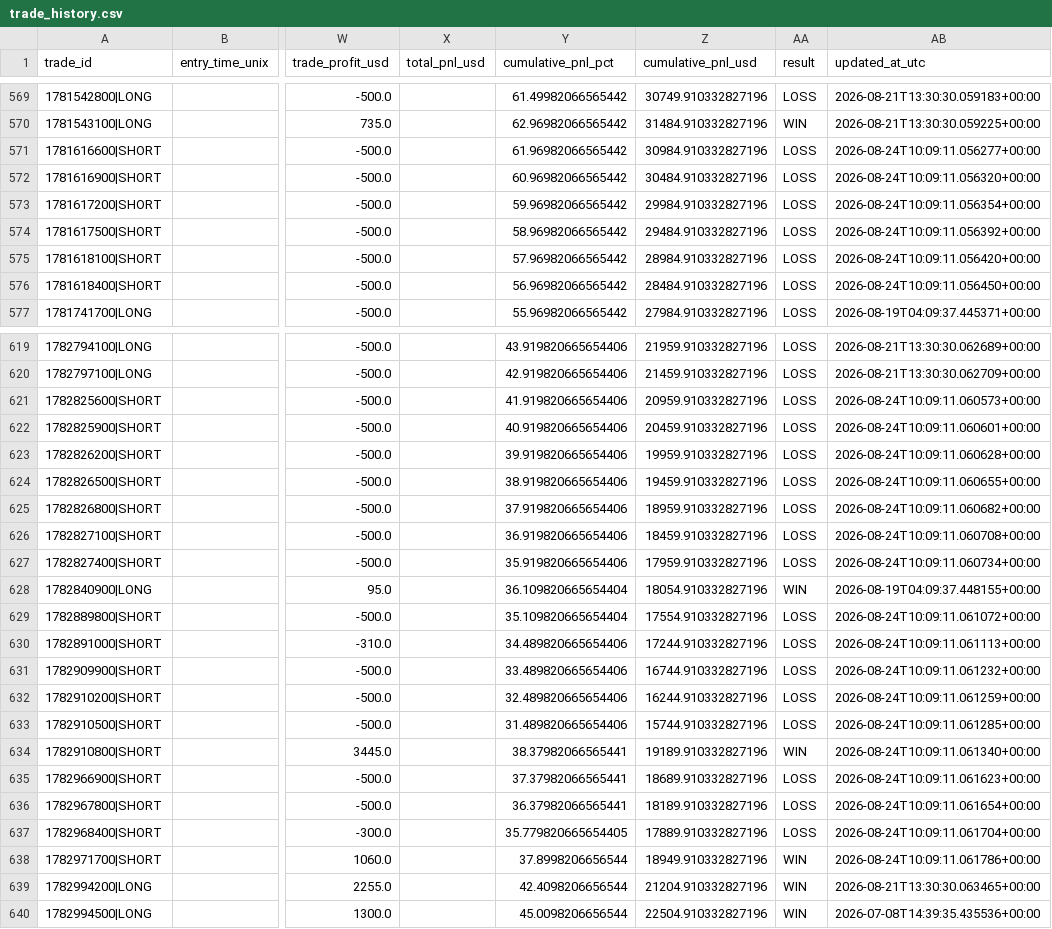
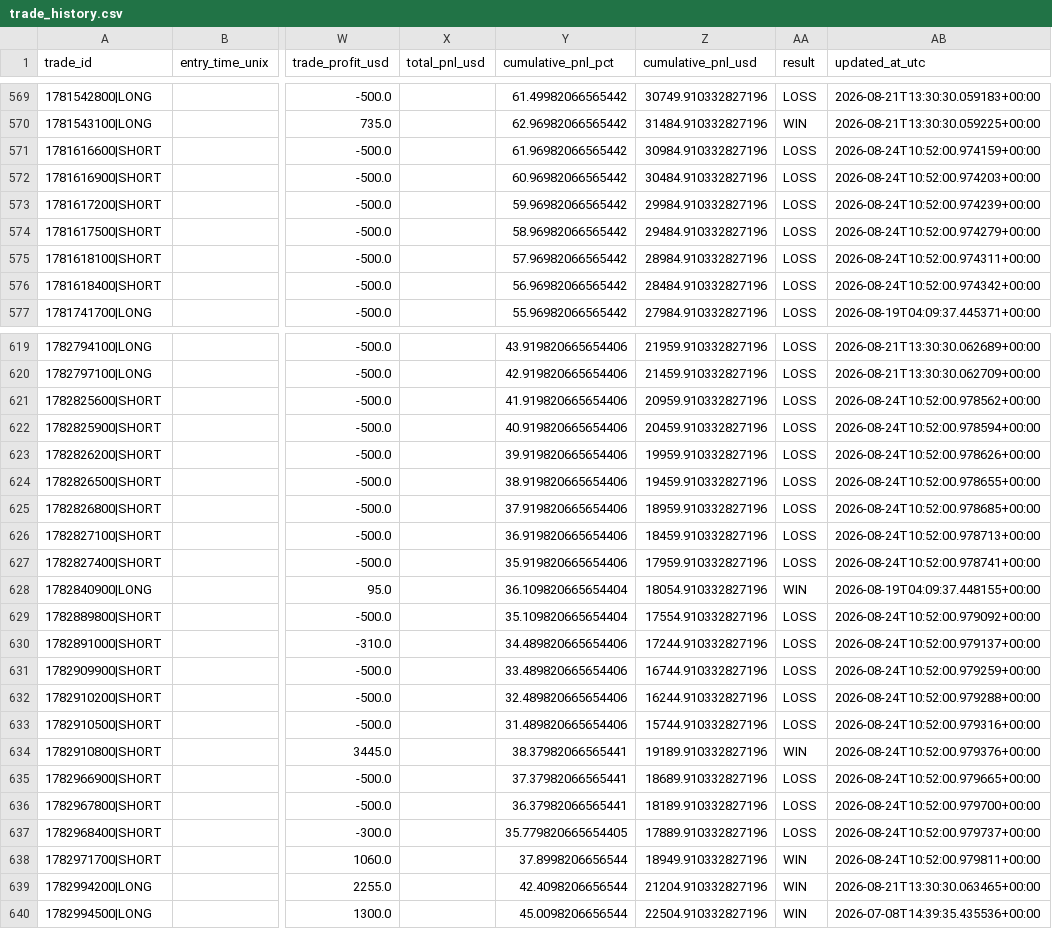
Before and after one commit to justinbal96-collab/Trades, a CSV file: data/trade_history.csv, drawn as a sheet; only a part is shown, gaps mark what is left out; the diff covers the shown part only; the diff names each change by its address in the sheet, - before the commit and + after, or states it on an @@ line.

```diff
--- a/data/trade_history.csv
+++ b/data/trade_history.csv
-AB571 (updated_at_utc): 2026-08-24T10:09:11.056277+00:00
+AB571 (updated_at_utc): 2026-08-24T10:52:00.974159+00:00
-AB572 (updated_at_utc): 2026-08-24T10:09:11.056320+00:00
+AB572 (updated_at_utc): 2026-08-24T10:52:00.974203+00:00
-AB573 (updated_at_utc): 2026-08-24T10:09:11.056354+00:00
+AB573 (updated_at_utc): 2026-08-24T10:52:00.974239+00:00
-AB574 (updated_at_utc): 2026-08-24T10:09:11.056392+00:00
+AB574 (updated_at_utc): 2026-08-24T10:52:00.974279+00:00
-AB575 (updated_at_utc): 2026-08-24T10:09:11.056420+00:00
+AB575 (updated_at_utc): 2026-08-24T10:52:00.974311+00:00
-AB576 (updated_at_utc): 2026-08-24T10:09:11.056450+00:00
+AB576 (updated_at_utc): 2026-08-24T10:52:00.974342+00:00
-AB621 (updated_at_utc): 2026-08-24T10:09:11.060573+00:00
+AB621 (updated_at_utc): 2026-08-24T10:52:00.978562+00:00
-AB622 (updated_at_utc): 2026-08-24T10:09:11.060601+00:00
+AB622 (updated_at_utc): 2026-08-24T10:52:00.978594+00:00
-AB623 (updated_at_utc): 2026-08-24T10:09:11.060628+00:00
+AB623 (updated_at_utc): 2026-08-24T10:52:00.978626+00:00
-AB624 (updated_at_utc): 2026-08-24T10:09:11.060655+00:00
+AB624 (updated_at_utc): 2026-08-24T10:52:00.978655+00:00
-AB625 (updated_at_utc): 2026-08-24T10:09:11.060682+00:00
+AB625 (updated_at_utc): 2026-08-24T10:52:00.978685+00:00
-AB626 (updated_at_utc): 2026-08-24T10:09:11.060708+00:00
+AB626 (updated_at_utc): 2026-08-24T10:52:00.978713+00:00
-AB627 (updated_at_utc): 2026-08-24T10:09:11.060734+00:00
+AB627 (updated_at_utc): 2026-08-24T10:52:00.978741+00:00
-AB629 (updated_at_utc): 2026-08-24T10:09:11.061072+00:00
+AB629 (updated_at_utc): 2026-08-24T10:52:00.979092+00:00
-AB630 (updated_at_utc): 2026-08-24T10:09:11.061113+00:00
+AB630 (updated_at_utc): 2026-08-24T10:52:00.979137+00:00
-AB631 (updated_at_utc): 2026-08-24T10:09:11.061232+00:00
+AB631 (updated_at_utc): 2026-08-24T10:52:00.979259+00:00
-AB632 (updated_at_utc): 2026-08-24T10:09:11.061259+00:00
+AB632 (updated_at_utc): 2026-08-24T10:52:00.979288+00:00
-AB633 (updated_at_utc): 2026-08-24T10:09:11.061285+00:00
+AB633 (updated_at_utc): 2026-08-24T10:52:00.979316+00:00
-AB634 (updated_at_utc): 2026-08-24T10:09:11.061340+00:00
+AB634 (updated_at_utc): 2026-08-24T10:52:00.979376+00:00
-AB635 (updated_at_utc): 2026-08-24T10:09:11.061623+00:00
+AB635 (updated_at_utc): 2026-08-24T10:52:00.979665+00:00
-AB636 (updated_at_utc): 2026-08-24T10:09:11.061654+00:00
+AB636 (updated_at_utc): 2026-08-24T10:52:00.979700+00:00
-AB637 (updated_at_utc): 2026-08-24T10:09:11.061704+00:00
+AB637 (updated_at_utc): 2026-08-24T10:52:00.979737+00:00
-AB638 (updated_at_utc): 2026-08-24T10:09:11.061786+00:00
+AB638 (updated_at_utc): 2026-08-24T10:52:00.979811+00:00
```
Also changed, not shown: 81 edited cells elsewhere in this file, trade_logs/nq_trade_history.csv, 4 other files.
